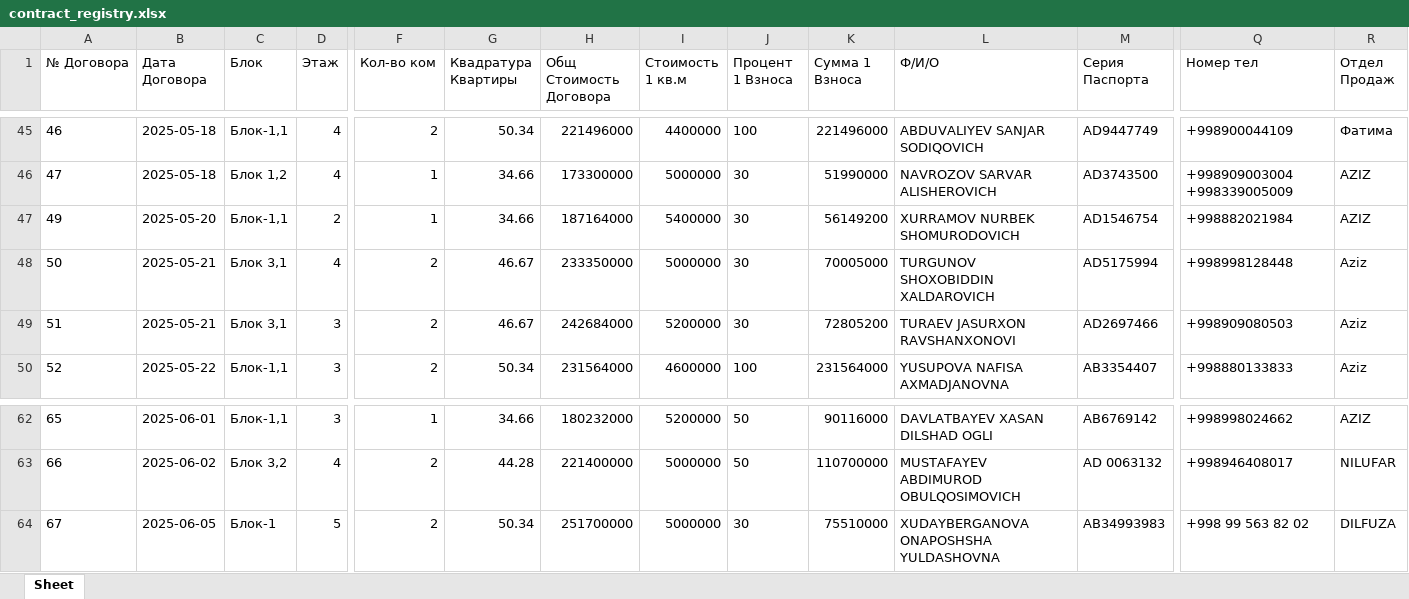
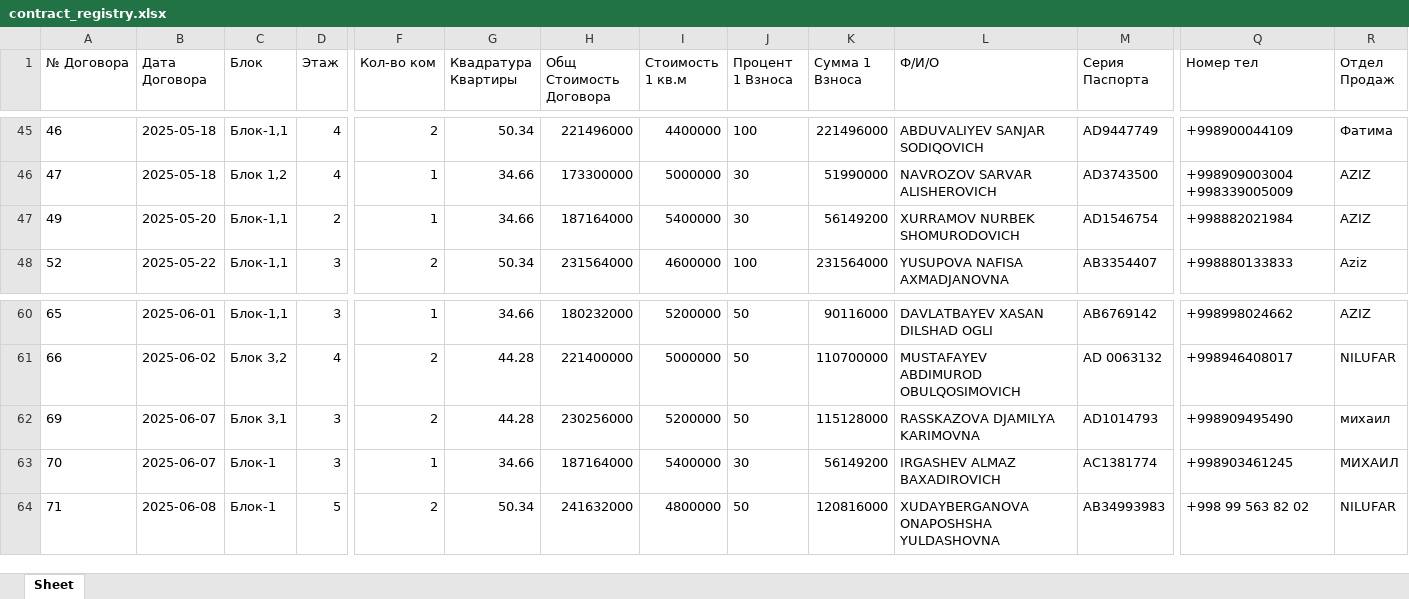
Before and after one commit to RealEstateDevw/RealEstate, an Excel workbook: static/Жилые_Комплексы/ЖК_Бахор/contract_registry.xlsx, sheet Sheet, drawn as a sheet; only a part is shown, gaps mark what is left out; values as stored, in another font and other column widths than the file's, no borders; removed rows and columns are numbered as before the commit, all else as after; rows hold the shown columns only; the diff names each change by its address in the sheet, - before the commit and + after, or states it on an @@ line.

```diff
--- a/static/Жилые_Комплексы/ЖК_Бахор/contract_registry.xlsx (sheet Sheet)
+++ b/static/Жилые_Комплексы/ЖК_Бахор/contract_registry.xlsx (sheet Sheet)
-row 48: 50 | 2025-05-21 | Блок 3,1 | 4 | 2 | 46.67 | 233350000 | 5000000 | 30 | 70005000 | TURGUNOV SHOXOBIDDIN XALDAROVICH | AD5175994 | +998998128448 | Aziz
-row 49: 51 | 2025-05-21 | Блок 3,1 | 3 | 2 | 46.67 | 242684000 | 5200000 | 30 | 72805200 | TURAEV JASURXON RAVSHANXONOVI | AD2697466 | +998909080503 | Aziz
+row 62: 69 | 2025-06-07 | Блок 3,1 | 3 | 2 | 44.28 | 230256000 | 5200000 | 50 | 115128000 | RASSKAZOVA DJAMILYA KARIMOVNA | AD1014793 | +998909495490 | михаил
+row 63: 70 | 2025-06-07 | Блок-1 | 3 | 1 | 34.66 | 187164000 | 5400000 | 30 | 56149200 | IRGASHEV ALMAZ BAXADIROVICH | AC1381774 | +998903461245 | МИХАИЛ
-A64 (№ Договора): 67
+A64 (№ Договора): 71
-B64 (Дата Договора): 2025-06-05
+B64 (Дата Договора): 2025-06-08
-H64 (Общ Стоимость Договора): 251700000
+H64 (Общ Стоимость Договора): 241632000
-I64 (Стоимость 1 кв.м): 5000000
+I64 (Стоимость 1 кв.м): 4800000
-J64 (Процент 1 Взноса): 30
+J64 (Процент 1 Взноса): 50
-K64 (Сумма 1 Взноса): 75510000
+K64 (Сумма 1 Взноса): 120816000
-R64 (Отдел Продаж): DILFUZA
+R64 (Отдел Продаж): NILUFAR
```
Also changed, not shown: static/Жилые_Комплексы/ЖК_Бахор/jk_data.xlsx, 5 other files.
